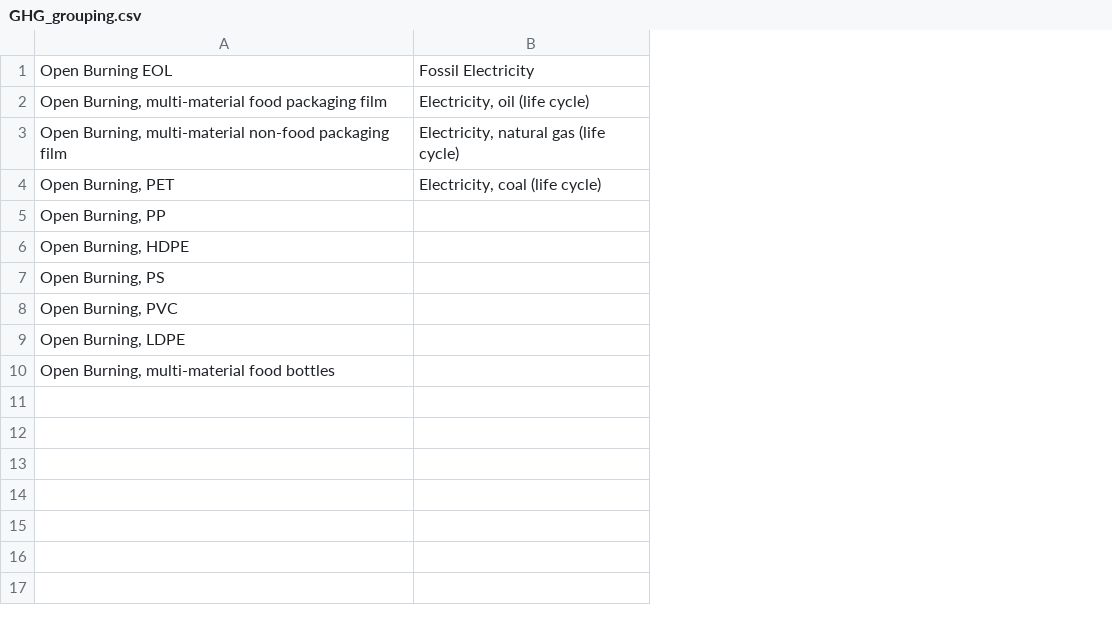
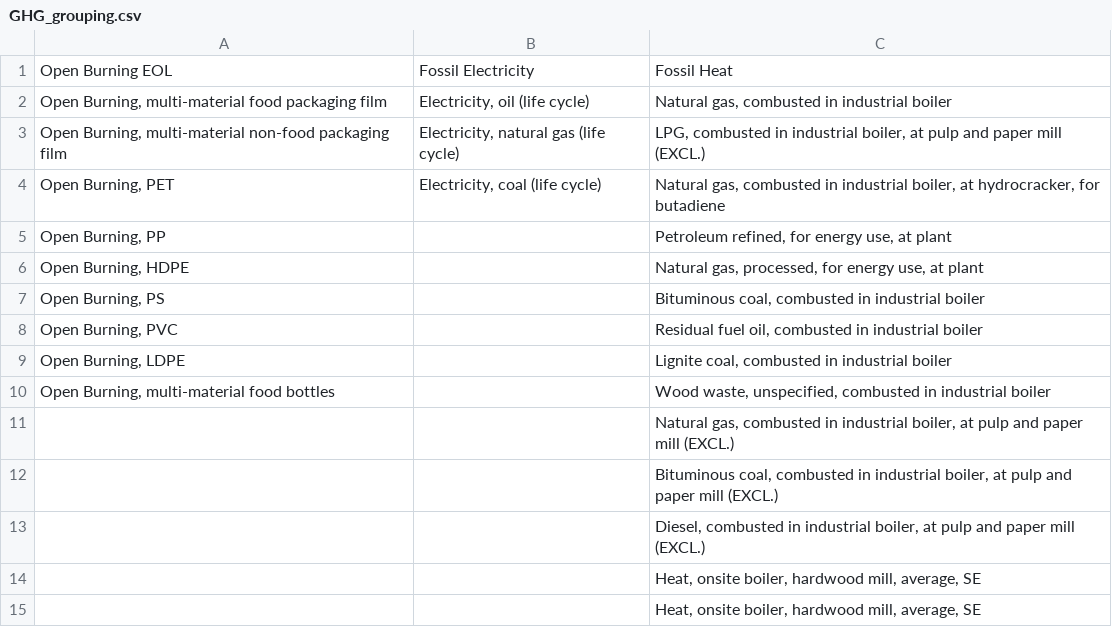
Before and after one commit to FarshidNazemi/packaging-roadmap, a CSV file: data/GHG_grouping.csv, drawn as a sheet; the diff names each change by its address in the sheet, - before the commit and + after, or states it on an @@ line.

```diff
--- a/data/GHG_grouping.csv
+++ b/data/GHG_grouping.csv
+column C, rows 1-10: Fossil Heat | Natural gas, combusted in industrial boiler | LPG, combusted in industrial boiler, at pulp and paper mill (EXCL.) | Natural gas, combusted in industrial boiler, at hydrocracker, for butadiene | Petroleum refined, for energy use, at plant | Natural gas, processed, for energy use, at plant | Bituminous coal, combusted in industrial boiler | Residual fuel oil, combusted in industrial boiler | Lignite coal, combusted in industrial boiler | Wood waste, unspecified, combusted in industrial boiler
+row 11:  |  | Natural gas, combusted in industrial boiler, at pulp and paper mill (EXCL.)
+row 12:  |  | Bituminous coal, combusted in industrial boiler, at pulp and paper mill (EXCL.)
+row 13:  |  | Diesel, combusted in industrial boiler, at pulp and paper mill (EXCL.)
+row 14:  |  | Heat, onsite boiler, hardwood mill, average, SE
+row 15:  |  | Heat, onsite boiler, hardwood mill, average, SE
```
Also changed, not shown: 1 other file.
